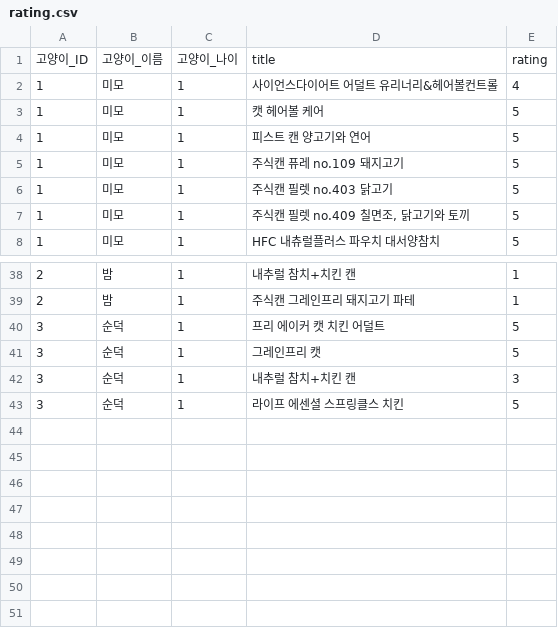
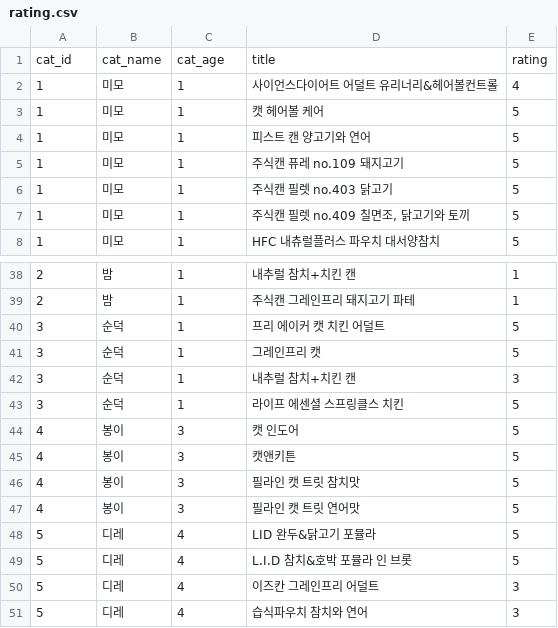
Before and after one commit to da-head0/myperfood, a CSV file: function/rating.csv, drawn as a sheet; only a part is shown, gaps mark what is left out; removed rows and columns are numbered as before the commit, all else as after; the diff names each change by its address in the sheet, - before the commit and + after, or states it on an @@ line.

```diff
--- a/function/rating.csv
+++ b/function/rating.csv
-row 1: 고양이_ID | 고양이_이름 | 고양이_나이 | title | rating
+row 1: cat_id | cat_name | cat_age | title | rating
+row 44: 4 | 봉이 | 3 | 캣 인도어 | 5
+row 45: 4 | 봉이 | 3 | 캣앤키튼 | 5
+row 46: 4 | 봉이 | 3 | 필라인 캣 트릿 참치맛 | 5
+row 47: 4 | 봉이 | 3 | 필라인 캣 트릿 연어맛 | 5
+row 48: 5 | 디레 | 4 | LID 완두&닭고기 포뮬라 | 5
+row 49: 5 | 디레 | 4 | L.I.D 참치&호박 포뮬라 인 브롯 | 5
+row 50: 5 | 디레 | 4 | 이즈칸 그레인프리 어덜트 | 3
+row 51: 5 | 디레 | 4 | 습식파우치 참치와 연어 | 3
```
Also changed, not shown: function/catfood_nodup.csv, 5 other files.
